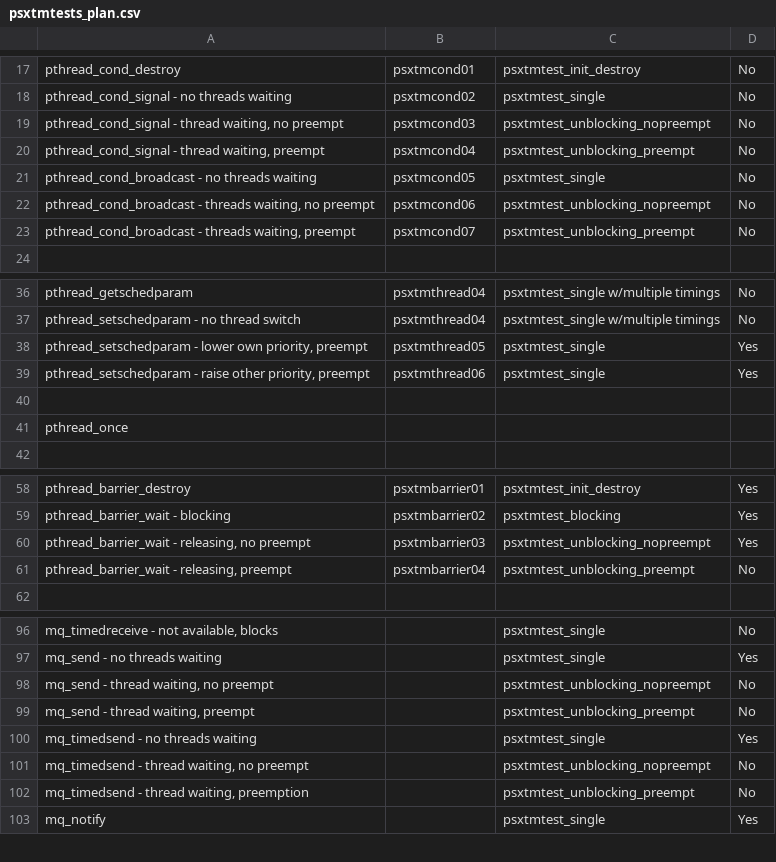
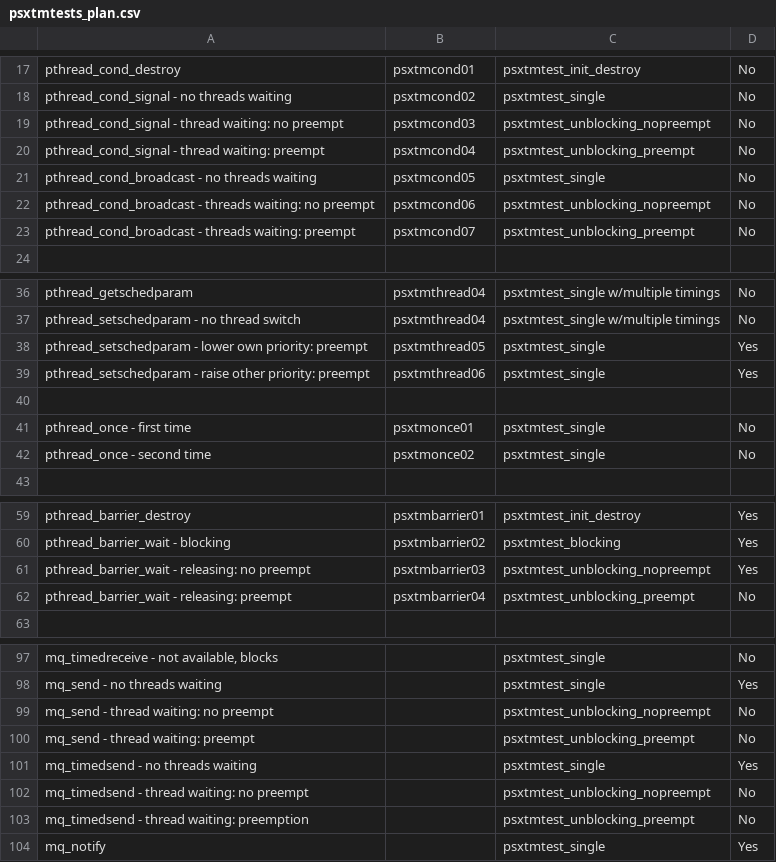
Before and after one commit to RTEMS/rtems, a CSV file: testsuites/psxtmtests/psxtmtests_plan.csv, drawn as a sheet; only a part is shown, gaps mark what is left out; the diff covers the shown part only.

Commit message:
psxtmtests_plan.csv: Avoid comma in descriptions

```diff
--- a/testsuites/psxtmtests/psxtmtests_plan.csv
+++ b/testsuites/psxtmtests/psxtmtests_plan.csv
@@ -18,7 +18,7 @@
 "pthread_cond_signal - no threads waiting","psxtmcond02","psxtmtest_single","No"
-"pthread_cond_signal - thread waiting, no preempt","psxtmcond03","psxtmtest_unblocking_nopreempt","No"
-"pthread_cond_signal - thread waiting, preempt","psxtmcond04","psxtmtest_unblocking_preempt","No"
+"pthread_cond_signal - thread waiting: no preempt","psxtmcond03","psxtmtest_unblocking_nopreempt","No"
+"pthread_cond_signal - thread waiting: preempt","psxtmcond04","psxtmtest_unblocking_preempt","No"
 "pthread_cond_broadcast - no threads waiting","psxtmcond05","psxtmtest_single","No"
-"pthread_cond_broadcast -  threads waiting, no preempt","psxtmcond06","psxtmtest_unblocking_nopreempt","No"
-"pthread_cond_broadcast -  threads waiting, preempt","psxtmcond07","psxtmtest_unblocking_preempt","No"
+"pthread_cond_broadcast -  threads waiting: no preempt","psxtmcond06","psxtmtest_unblocking_nopreempt","No"
+"pthread_cond_broadcast -  threads waiting: preempt","psxtmcond07","psxtmtest_unblocking_preempt","No"
 
@@ -37,6 +37,7 @@
 "pthread_setschedparam - no thread switch","psxtmthread04","psxtmtest_single w/multiple timings","No"
-"pthread_setschedparam - lower own priority, preempt","psxtmthread05","psxtmtest_single","Yes"
-"pthread_setschedparam - raise other priority, preempt","psxtmthread06","psxtmtest_single","Yes"
+"pthread_setschedparam - lower own priority: preempt","psxtmthread05","psxtmtest_single","Yes"
+"pthread_setschedparam - raise other priority: preempt","psxtmthread06","psxtmtest_single","Yes"
 ,,,
-"pthread_once",,,
+"pthread_once - first time","psxtmonce01","psxtmtest_single","No"
+"pthread_once - second time","psxtmonce02","psxtmtest_single","No"
 ,,,
@@ -59,4 +60,4 @@
 "pthread_barrier_wait - blocking","psxtmbarrier02","psxtmtest_blocking","Yes"
-"pthread_barrier_wait - releasing, no preempt","psxtmbarrier03","psxtmtest_unblocking_nopreempt","Yes"
-"pthread_barrier_wait - releasing, preempt","psxtmbarrier04","psxtmtest_unblocking_preempt","No"
+"pthread_barrier_wait - releasing: no preempt","psxtmbarrier03","psxtmtest_unblocking_nopreempt","Yes"
+"pthread_barrier_wait - releasing: preempt","psxtmbarrier04","psxtmtest_unblocking_preempt","No"
 ,,,
@@ -97,7 +98,7 @@
 "mq_send - no threads waiting",,"psxtmtest_single","Yes"
-"mq_send - thread waiting, no preempt",,"psxtmtest_unblocking_nopreempt","No"
-"mq_send - thread waiting, preempt",,"psxtmtest_unblocking_preempt","No"
+"mq_send - thread waiting: no preempt",,"psxtmtest_unblocking_nopreempt","No"
+"mq_send - thread waiting: preempt",,"psxtmtest_unblocking_preempt","No"
 "mq_timedsend - no threads waiting",,"psxtmtest_single","Yes"
-"mq_timedsend - thread waiting, no preempt",,"psxtmtest_unblocking_nopreempt","No"
-"mq_timedsend - thread waiting, preemption",,"psxtmtest_unblocking_preempt","No"
+"mq_timedsend - thread waiting: no preempt",,"psxtmtest_unblocking_nopreempt","No"
+"mq_timedsend - thread waiting: preemption",,"psxtmtest_unblocking_preempt","No"
 "mq_notify ",,"psxtmtest_single","Yes"
```
Also changed, not shown: 7 edited cells elsewhere in this file.
